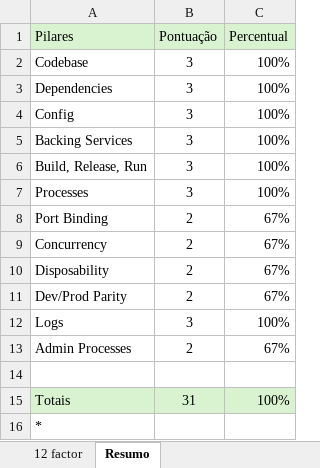
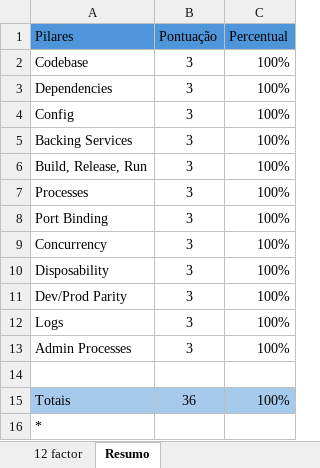
Before and after one commit to NIZZOLA/twelfefactorapp, an Excel workbook: planilha/twelve-factor-indicadores.xlsx, sheet Resumo, drawn as a sheet; values as stored, in another font and other column widths than the file's, no borders; charts and pictures not drawn; the diff names each change by its address in the sheet, - before the commit and + after, or states it on an @@ line.

```diff
--- a/planilha/twelve-factor-indicadores.xlsx (sheet Resumo)
+++ b/planilha/twelve-factor-indicadores.xlsx (sheet Resumo)
-A1:C1 fill: #D9F2D0
+A1:C1 fill: #4E95D9
-B8:B11 (Pontuação): 2
+B8:B11 (Pontuação): 3
-C8:C11 (Percentual): 67%
+C8:C11 (Percentual): 100%
-B13 (Pontuação): 2
+B13 (Pontuação): 3
-C13 (Percentual): 67%
+C13 (Percentual): 100%
-A15:C15 fill: #D9F2D0
+A15:C15 fill: #A6CAEC
-B15 (Pontuação): 31
+B15 (Pontuação): 36
```
Also changed, not shown: sheet 12 factor, formulas that keep their value, charts or pictures.
